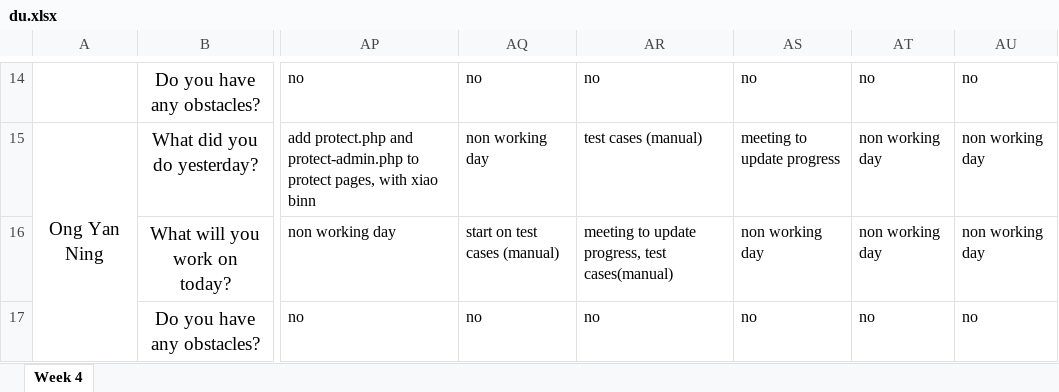
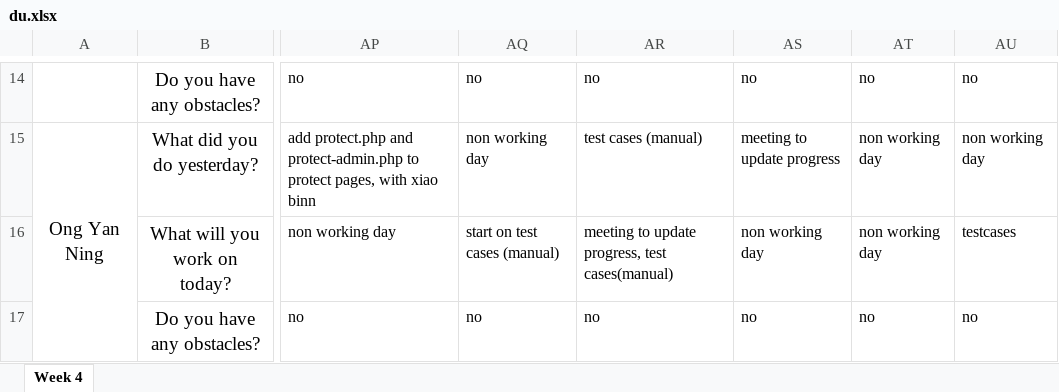
Before and after one commit to xbloh/Online-Course-Bidding-System-, an Excel workbook: metrics/du.xlsx, sheet Week 4, drawn as a sheet; only a part is shown, gaps mark what is left out; values as stored, in another font and other column widths than the file's, no borders; the diff names each change by its address in the sheet, - before the commit and + after, or states it on an @@ line.

Commit message:
update 27-10-2019 du
changes

```diff
--- a/metrics/du.xlsx (sheet Week 4)
+++ b/metrics/du.xlsx (sheet Week 4)
-AU16: non working day
+AU16: testcases
```
